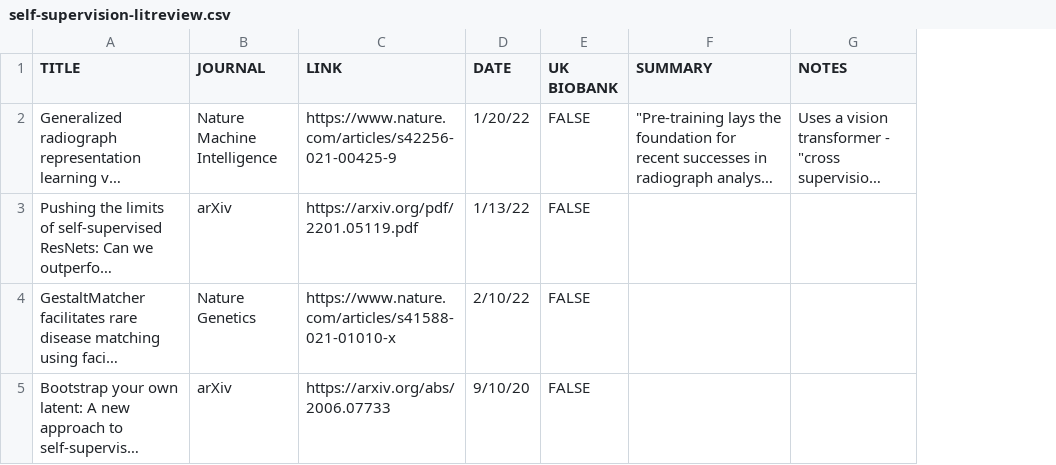
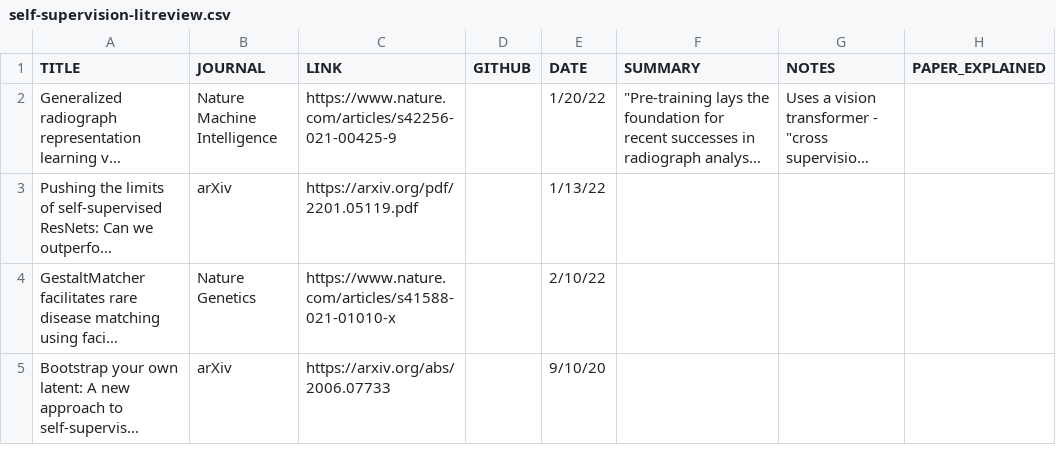
Before and after one commit to briannaflynn/self_supervised_papers, a CSV file: self-supervision-litreview.csv, drawn as a sheet; only a part is shown; long unchanged cells end in …; removed rows and columns are numbered as before the commit, all else as after; the diff covers the shown part only; the diff names each change by its address in the sheet, - before the commit and + after, or states it on an @@ line.

Commit message:
Added new columns for github repositories and other summarizing articles, included information for MoCo papers v1, 2 and 3.

```diff
--- a/self-supervision-litreview.csv
+++ b/self-supervision-litreview.csv
+column D (GITHUB), empty
-column E (UK BIOBANK), rows 2-5: all FALSE
+column H (PAPER_EXPLAINED), empty
```
Also changed, not shown: 2 added rows, 1 removed row and 5 edited cells elsewhere in this file.
